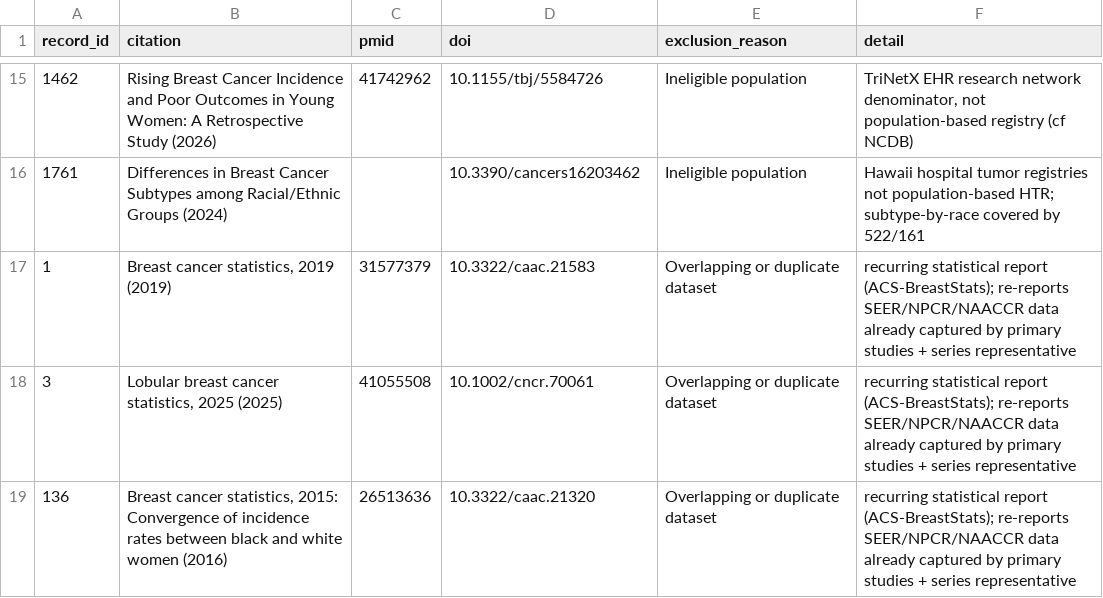
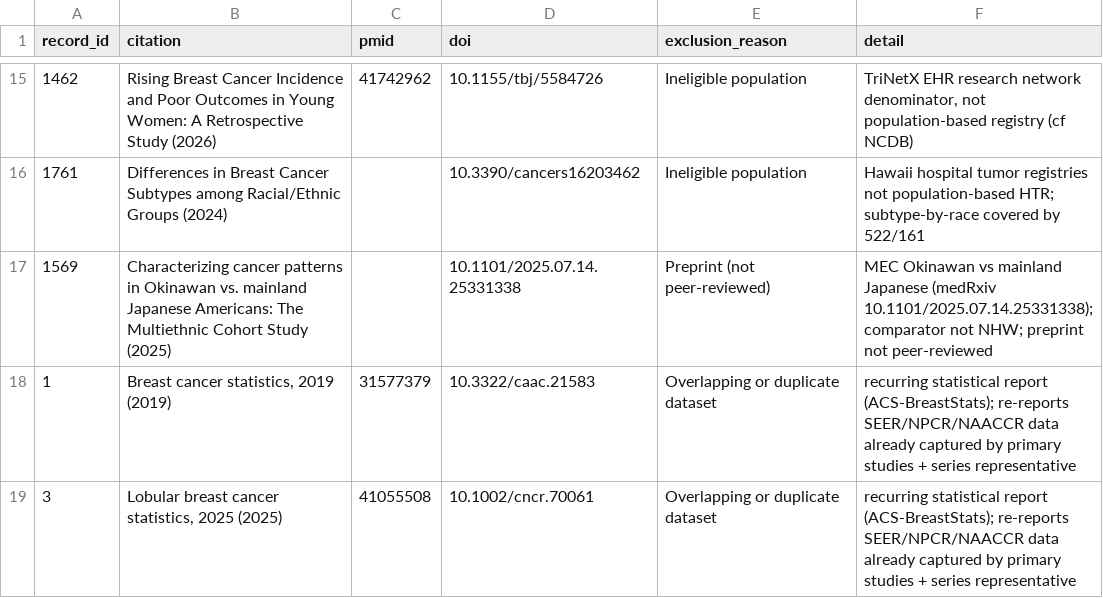
Before and after one commit to p16791918-lab/Meta, a CSV file: meta_agents/search_v2/TableS_excluded_fulltext.csv, drawn as a sheet; only a part is shown, gaps mark what is left out; the shorter side is filled out with more unchanged rows; the diff names each change by its address in the sheet, - before the commit and + after, or states it on an @@ line.

```diff
--- a/meta_agents/search_v2/TableS_excluded_fulltext.csv
+++ b/meta_agents/search_v2/TableS_excluded_fulltext.csv
+row 17: 1569 | Characterizing cancer patterns in Okinawan vs. mainland Japanese Americans: The Multiethnic Cohort Study (2025) |  | 10.1101/2025.07.14.25331338 | Preprint (not peer-reviewed) | MEC Okinawan vs mainland Japanese (medRxiv 10.1101/2025.07.14.25331338); comparator not NHW; preprint not peer-reviewed
```
Also changed, not shown: meta_agents/search_v2/TableS_included_studies.csv, meta_agents/search_v2/ft_eligibility.csv, 15 other files.
